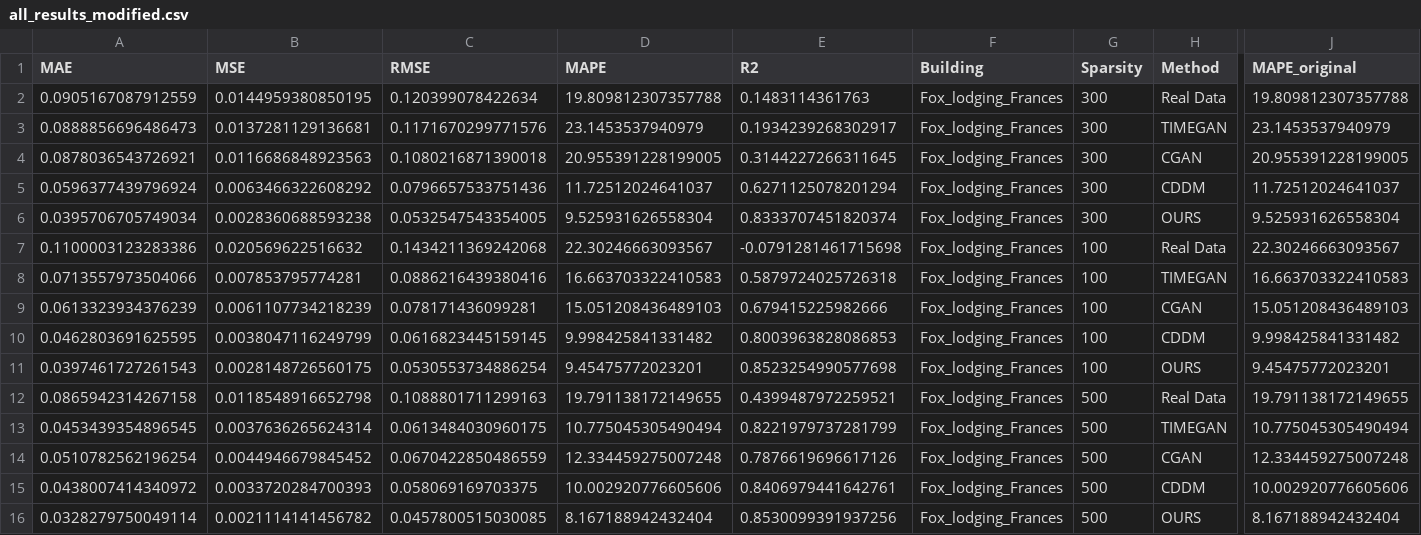
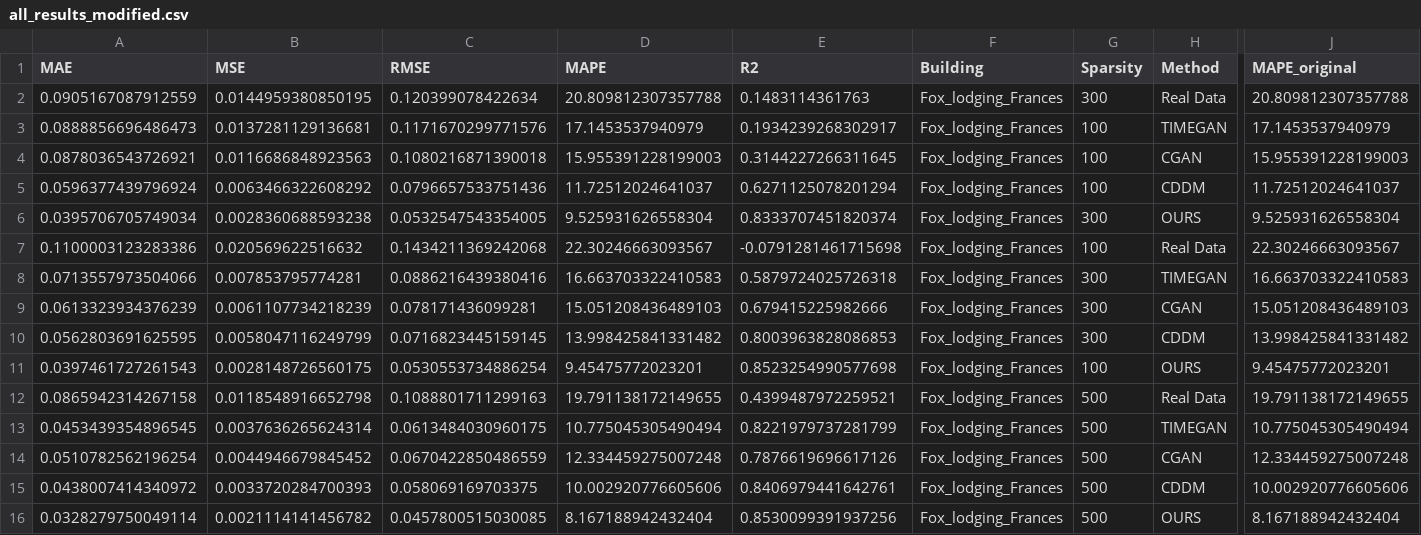
Before and after one commit to zomer2001/diffusion_building_elec_load_exp, a CSV file: results/lstm_260405_result/all_results_modified.csv, drawn as a sheet; only a part is shown, gaps mark what is left out; removed rows and columns are numbered as before the commit, all else as after; rows hold the shown columns only; the diff names each change by its address in the sheet, - before the commit and + after, or states it on an @@ line.

```diff
--- a/results/lstm_260405_result/all_results_modified.csv
+++ b/results/lstm_260405_result/all_results_modified.csv
-D2 (MAPE): 19.809812307357788
+D2 (MAPE): 20.809812307357788
-J2 (MAPE_original): 19.809812307357788
+J2 (MAPE_original): 20.809812307357788
-D3 (MAPE): 23.1453537940979
+D3 (MAPE): 17.1453537940979
-G3:G5 (Sparsity): 300
+G3:G5 (Sparsity): 100
-J3 (MAPE_original): 23.1453537940979
+J3 (MAPE_original): 17.1453537940979
-D4 (MAPE): 20.955391228199005
+D4 (MAPE): 15.955391228199003
-J4 (MAPE_original): 20.955391228199005
+J4 (MAPE_original): 15.955391228199003
-G8:G9 (Sparsity): 100
+G8:G9 (Sparsity): 300
-row 10: 0.0462803691625595 | 0.0038047116249799 | 0.0616823445159145 | 9.998425841331482 | 0.8003963828086853 | Fox_lodging_Frances | 100 | CDDM | 9.998425841331482
+row 10: 0.0562803691625595 | 0.0058047116249799 | 0.0716823445159145 | 13.998425841331482 | 0.8003963828086853 | Fox_lodging_Frances | 300 | CDDM | 13.998425841331482
```
Also changed, not shown: results/lstm_2160_all_0111/all_results_modified.csv, results/lstm_260405_result/all_results.csv, 3 other files.
